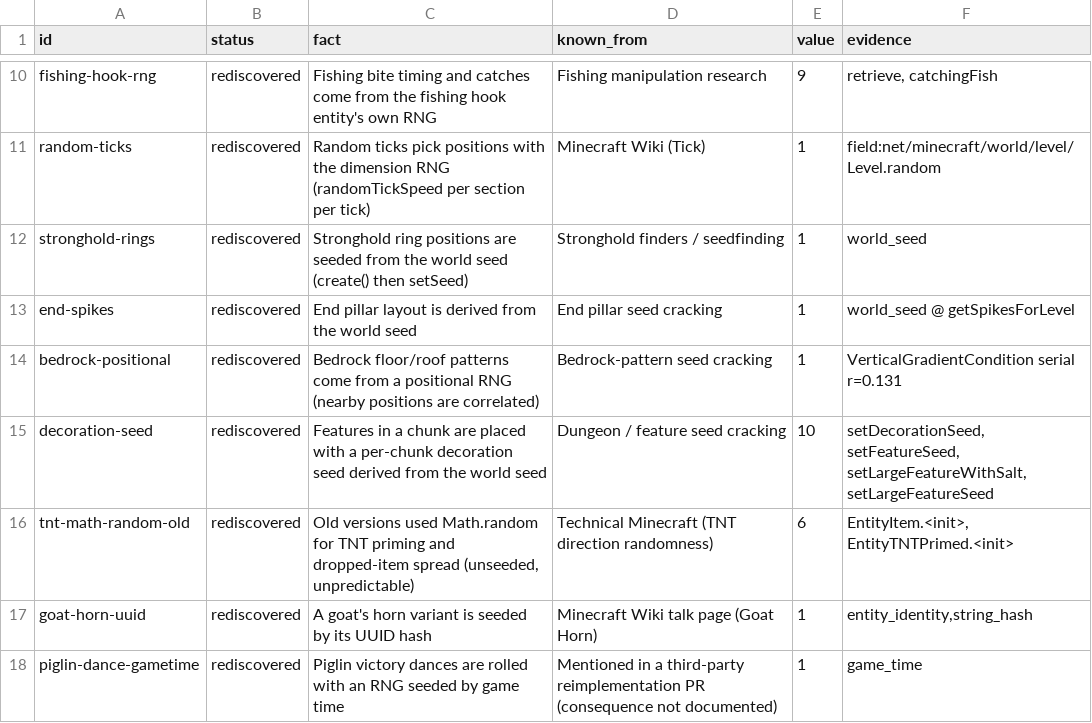
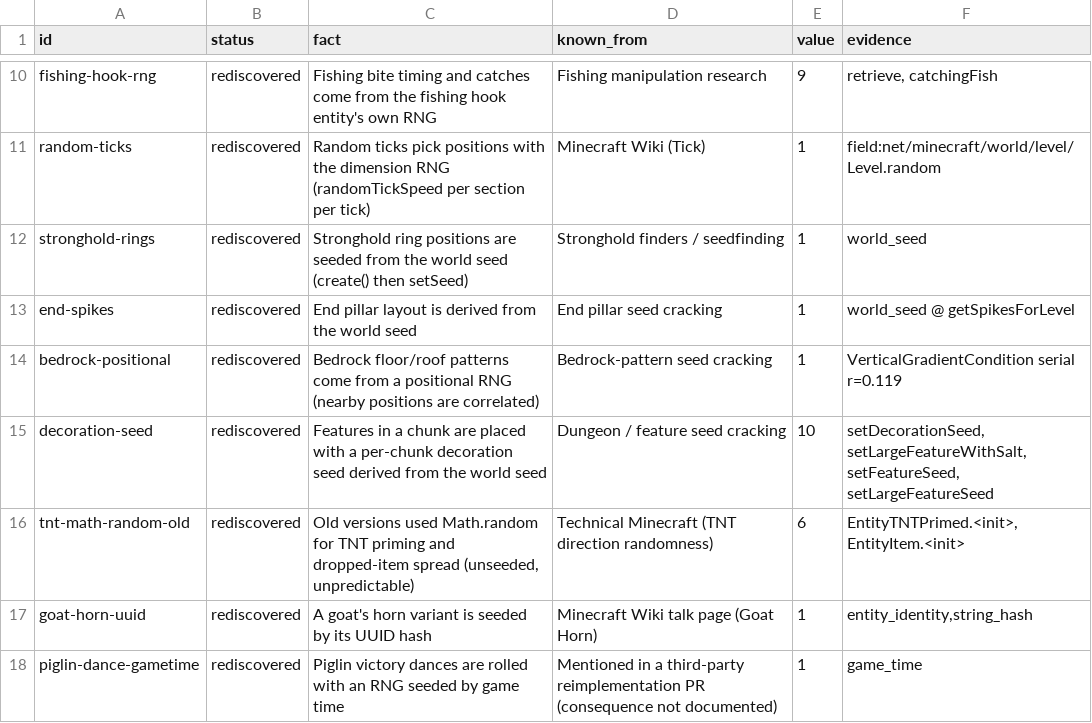
Before and after one commit to iwdissi-rl/mc-rng-atlas, a CSV file: datasets/12-cross-version/rediscovery-26.1.2.csv, drawn as a sheet; only a part is shown, gaps mark what is left out; the diff covers the shown part only.

```diff
--- a/datasets/12-cross-version/rediscovery-26.1.2.csv
+++ b/datasets/12-cross-version/rediscovery-26.1.2.csv
@@ -13,5 +13,5 @@ stronghold-rings,rediscovered,Stronghold ring positions are seeded from the worl
 end-spikes,rediscovered,End pillar layout is derived from the world seed,End pillar seed cracking,1,world_seed @ getSpikesForLevel
-bedrock-positional,rediscovered,Bedrock floor/roof patterns come from a positional RNG (nearby positions are correlated),Bedrock-pattern seed cracking,1,VerticalGradientCondition serial r=0.131
-decoration-seed,rediscovered,Features in a chunk are placed with a per-chunk decoration seed derived from the world seed,Dungeon / feature seed cracking,10,"setDecorationSeed, setFeatureSeed, setLargeFeatureWithSalt, setLargeFeatureSeed"
-tnt-math-random-old,rediscovered,"Old versions used Math.random for TNT priming and dropped-item spread (unseeded, unpredictable)",Technical Minecraft (TNT direction randomness),6,"EntityItem.<init>, EntityTNTPrimed.<init>"
+bedrock-positional,rediscovered,Bedrock floor/roof patterns come from a positional RNG (nearby positions are correlated),Bedrock-pattern seed cracking,1,VerticalGradientCondition serial r=0.119
+decoration-seed,rediscovered,Features in a chunk are placed with a per-chunk decoration seed derived from the world seed,Dungeon / feature seed cracking,10,"setDecorationSeed, setLargeFeatureWithSalt, setFeatureSeed, setLargeFeatureSeed"
+tnt-math-random-old,rediscovered,"Old versions used Math.random for TNT priming and dropped-item spread (unseeded, unpredictable)",Technical Minecraft (TNT direction randomness),6,"EntityTNTPrimed.<init>, EntityItem.<init>"
 goat-horn-uuid,rediscovered,A goat's horn variant is seeded by its UUID hash,Minecraft Wiki talk page (Goat Horn),1,"entity_identity,string_hash"
```
Also changed, not shown: 1 added row and 6 edited cells elsewhere in this file, datasets/09-rediscovery/rediscovery.csv, datasets/12-cross-version/cross-version.csv, 6 other files.
